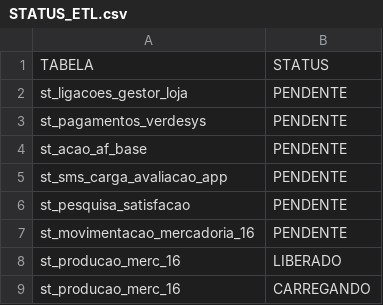
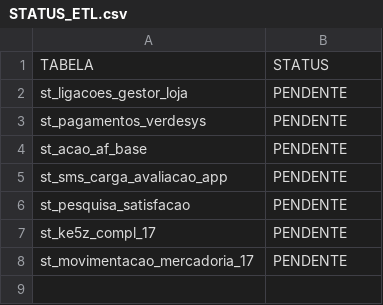
Before and after one commit to lucasely/bot_mis, a CSV file: STATUS_ETL.csv, drawn as a sheet.

```diff
--- a/STATUS_ETL.csv
+++ b/STATUS_ETL.csv
@@ -6,4 +6,3 @@ st_sms_carga_avaliacao_app;PENDENTE
 st_pesquisa_satisfacao;PENDENTE
-st_movimentacao_mercadoria_16;PENDENTE
-st_producao_merc_16;LIBERADO
-st_producao_merc_16;CARREGANDO
+st_ke5z_compl_17;PENDENTE
+st_movimentacao_mercadoria_17;PENDENTE
```
Also changed, not shown: verdemis.csv.
